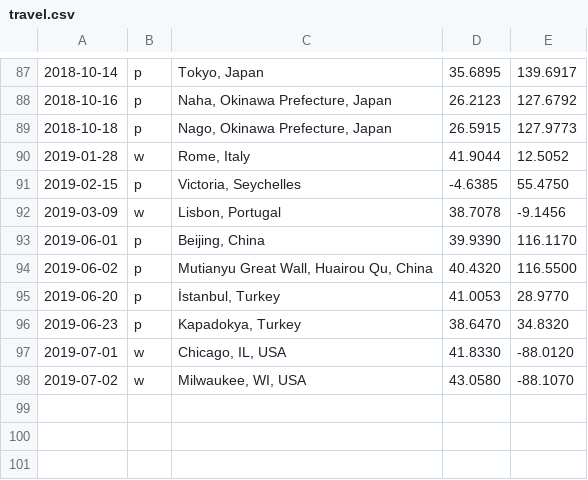
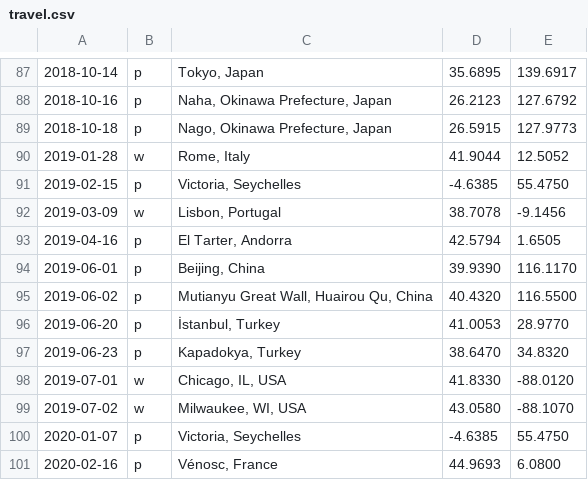
Before and after one commit to calmh/travel, a CSV file: travel.csv, drawn as a sheet; only a part is shown, gaps mark what is left out.

```diff
--- a/travel.csv
+++ b/travel.csv
@@ -92,2 +92,3 @@
 2019-03-09,w,"Lisbon, Portugal",38.7078,-9.1456
+2019-04-16,p,"El Tarter, Andorra",42.5794,1.6505
 2019-06-01,p,"Beijing, China",39.9390,116.1170
@@ -98 +99,3 @@
 2019-07-02,w,"Milwaukee, WI, USA",43.0580,-88.1070
+2020-01-07,p,"Victoria, Seychelles",-4.6385,55.4750
+2020-02-16,p,"Vénosc, France",44.9693,6.0800
```
Also changed, not shown: 2 other files.
